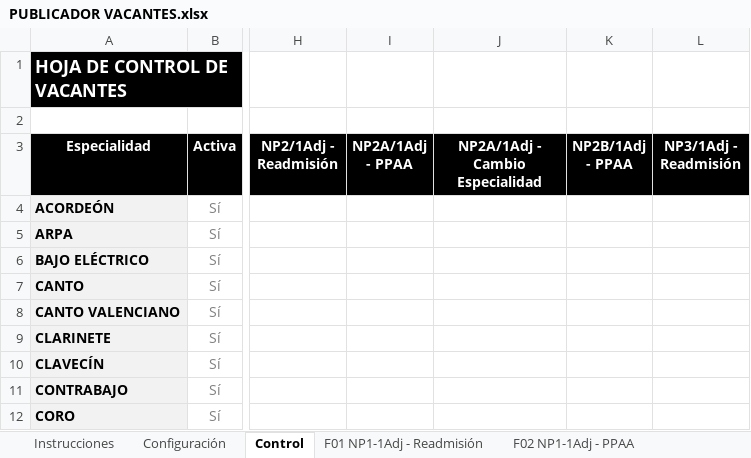
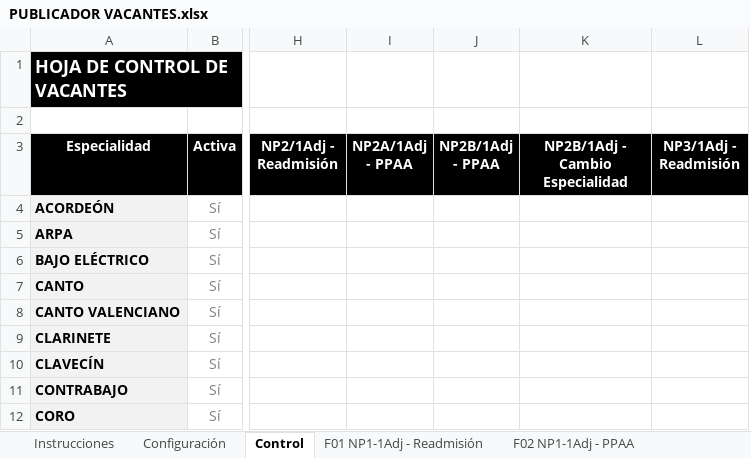
Before and after one commit to JLMirallesB/prelacion, an Excel workbook: PUBLICADOR VACANTES.xlsx, sheet Control, drawn as a sheet; only a part is shown, gaps mark what is left out; values as stored, in another font and other column widths than the file's, no borders; conditional formats not drawn; removed rows and columns are numbered as before the commit, all else as after; the diff names each change by its address in the sheet, - before the commit and + after, or states it on an @@ line.

```diff
--- a/PUBLICADOR VACANTES.xlsx (sheet Control)
+++ b/PUBLICADOR VACANTES.xlsx (sheet Control)
-column J (NP2A/1Adj - Cambio Especialidad), empty
+column K (NP2B/1Adj - Cambio Especialidad), empty
```
Also changed, not shown: sheet F05 NP2B-1Adj - PPAA, sheet F06 NP2B-1Adj - Cambio Especial, sheet F01 NP1-1Adj - Readmisión, sheet F03 NP2-1Adj - Readmisión, sheet F04 NP2A-1Adj - PPAA, sheet F07 NP3-1Adj - Readmisión, 17 more sheets, other sheet tabs, formulas that keep their value.
